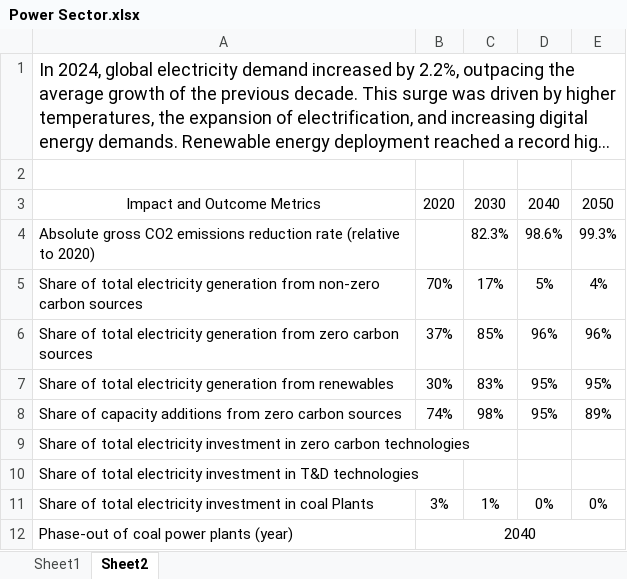
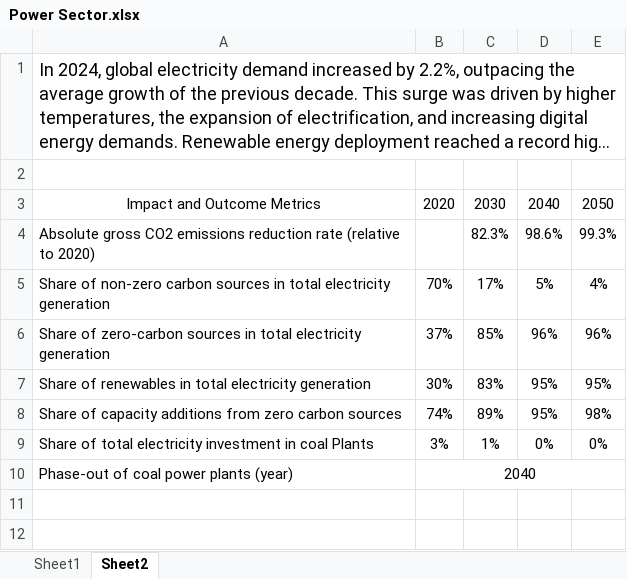
Before and after one commit to adunhumphrey/pathway-explorer, an Excel workbook: Power Sector.xlsx, sheet Sheet2, drawn as a sheet; long unchanged cells end in …; values as stored, in another font and other column widths than the file's, no borders; the diff names each change by its address in the sheet, - before the commit and + after, or states it on an @@ line.

```diff
--- a/Power Sector.xlsx (sheet Sheet2)
+++ b/Power Sector.xlsx (sheet Sheet2)
-A5: Share of total electricity generation from non-zero carbon sources
+A5: Share of non-zero carbon sources in total electricity generation
-A6: Share of total electricity generation from zero carbon sources
+A6: Share of zero-carbon sources in total electricity generation
-A7: Share of total electricity generation from renewables
+A7: Share of renewables in total electricity generation
-C8: 98%
+C8: 89%
-E8: 89%
+E8: 98%
-row 9: Share of total electricity investment in zero carbon technologies
-row 10: Share of total electricity investment in T&D technologies
```
Also changed, not shown: 1 other file.
